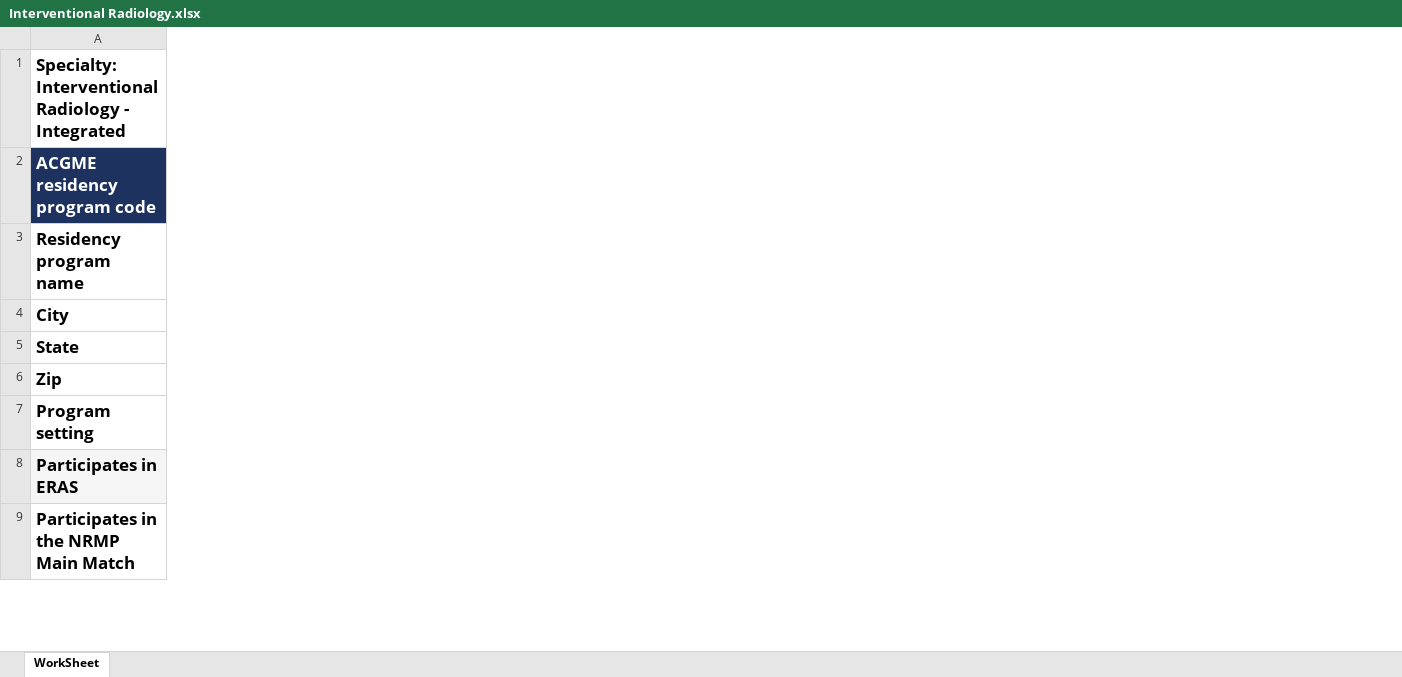
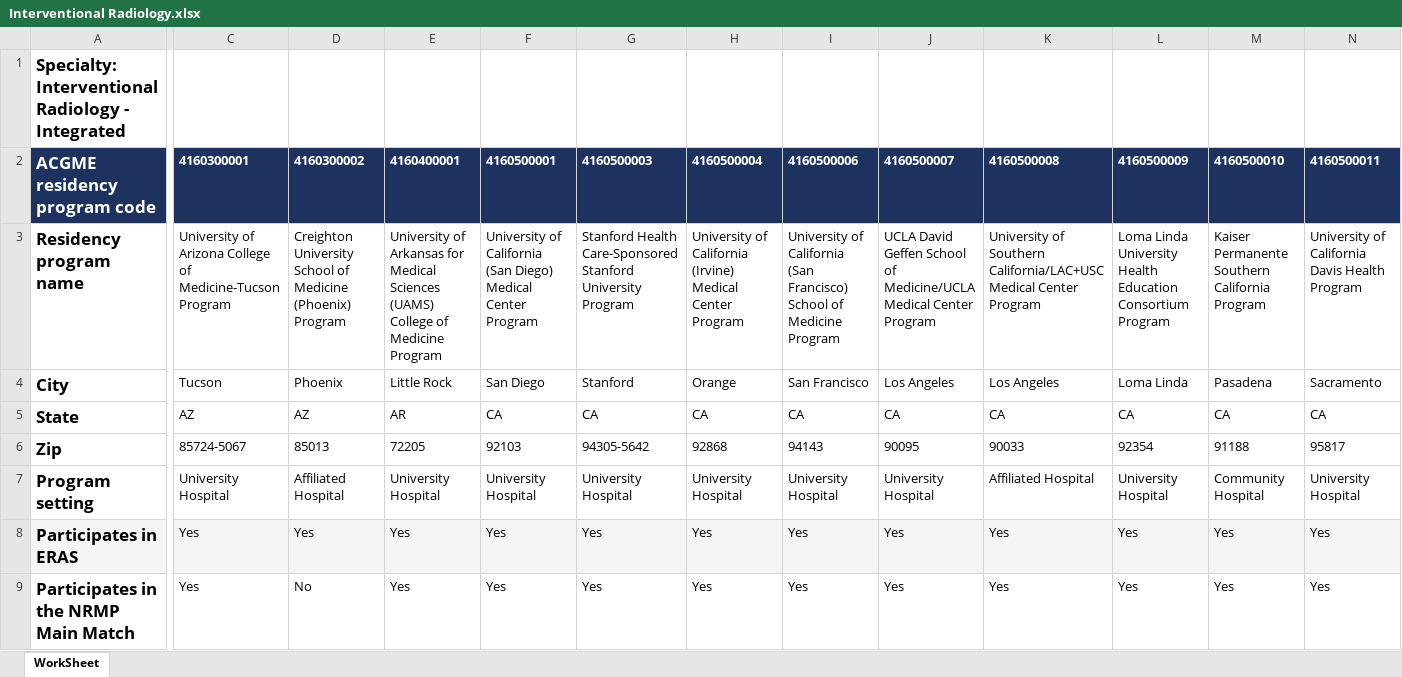
Before and after one commit to homebase3/nycdsa_final_project, an Excel workbook: data/AAMC/Interventional Radiology.xlsx, sheet WorkSheet, drawn as a sheet; only a part is shown, gaps mark what is left out; values as stored, in another font and other column widths than the file's, no borders; the diff covers the shown part only; the diff names each change by its address in the sheet, - before the commit and + after, or states it on an @@ line.

Commit message:
Continue updating aamc data.

```diff
--- a/data/AAMC/Interventional Radiology.xlsx (sheet WorkSheet)
+++ b/data/AAMC/Interventional Radiology.xlsx (sheet WorkSheet)
+column C, rows 2-9: 4160300001 | University of Arizona College of Medicine-Tucson Program | Tucson | AZ | 85724-5067 | University Hospital | Yes | Yes
+column D, rows 2-9: 4160300002 | Creighton University School of Medicine (Phoenix) Program | Phoenix | AZ | 85013 | Affiliated Hospital | Yes | No
+column E, rows 2-9: 4160400001 | University of Arkansas for Medical Sciences (UAMS) College of Medicine Program | Little Rock | AR | 72205 | University Hospital | Yes | Yes
+column F, rows 2-9: 4160500001 | University of California (San Diego) Medical Center Program | San Diego | CA | 92103 | University Hospital | Yes | Yes
+column G, rows 2-9: 4160500003 | Stanford Health Care-Sponsored Stanford University Program | Stanford | CA | 94305-5642 | University Hospital | Yes | Yes
+column H, rows 2-9: 4160500004 | University of California (Irvine) Medical Center Program | Orange | CA | 92868 | University Hospital | Yes | Yes
+column I, rows 2-9: 4160500006 | University of California (San Francisco) School of Medicine Program | San Francisco | CA | 94143 | University Hospital | Yes | Yes
+column J, rows 2-9: 4160500007 | UCLA David Geffen School of Medicine/UCLA Medical Center Program | Los Angeles | CA | 90095 | University Hospital | Yes | Yes
+column K, rows 2-9: 4160500008 | University of Southern California/LAC+USC Medical Center Program | Los Angeles | CA | 90033 | Affiliated Hospital | Yes | Yes
+column L, rows 2-9: 4160500009 | Loma Linda University Health Education Consortium Program | Loma Linda | CA | 92354 | University Hospital | Yes | Yes
+column M, rows 2-9: 4160500010 | Kaiser Permanente Southern California Program | Pasadena | CA | 91188 | Community Hospital | Yes | Yes
+column N, rows 2-9: 4160500011 | University of California Davis Health Program | Sacramento | CA | 95817 | University Hospital | Yes | Yes
```
Also changed, not shown: 26 added columns elsewhere in this sheet, data/AAMC/Neurological Surgery.xlsx, 17 other files.
